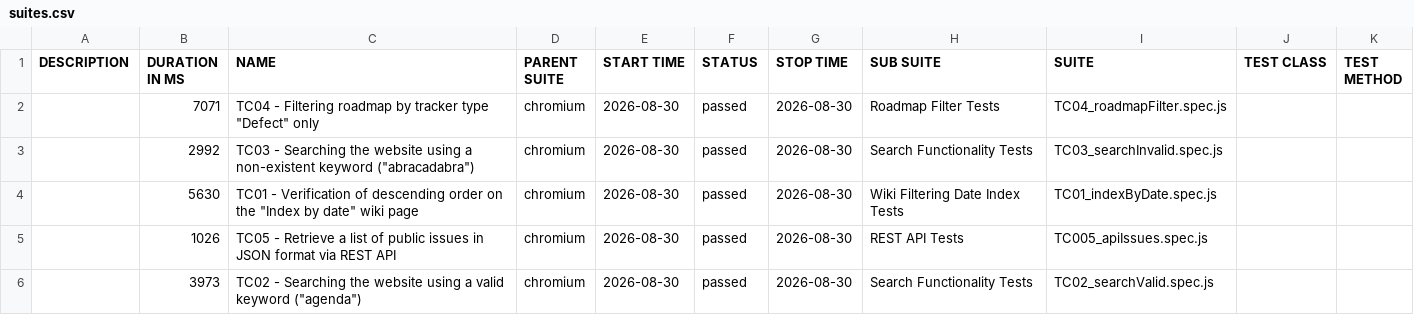
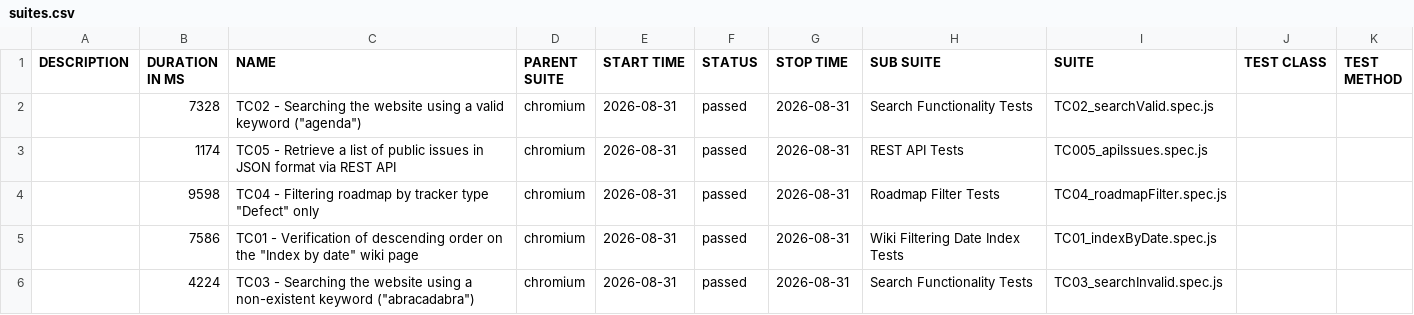
Before and after one commit to VoloshynVolodymyr/redmine-playwright-tests, a CSV file: data/suites.csv, drawn as a sheet.

```diff
--- a/data/suites.csv
+++ b/data/suites.csv
@@ -1,6 +1,6 @@
 "DESCRIPTION","DURATION IN MS","NAME","PARENT SUITE","START TIME","STATUS","STOP TIME","SUB SUITE","SUITE","TEST CLASS","TEST METHOD"
-"","7071","TC04 - Filtering roadmap by tracker type ""Defect"" only","chromium","2026-08-30","passed","2026-08-30","Roadmap Filter Tests","TC04_roadmapFilter.spec.js","",""
-"","2992","TC03 - Searching the website using a non-existent keyword (""abracadabra"")","chromium","2026-08-30","passed","2026-08-30","Search Functionality Tests","TC03_searchInvalid.spec.js","",""
-"","5630","TC01 - Verification of descending order on the ""Index by date"" wiki page","chromium","2026-08-30","passed","2026-08-30","Wiki Filtering Date Index Tests","TC01_indexByDate.spec.js","",""
-"","1026","TC05 - Retrieve a list of public issues in JSON format via REST API","chromium","2026-08-30","passed","2026-08-30","REST API Tests","TC005_apiIssues.spec.js","",""
-"","3973","TC02 - Searching the website using a valid keyword (""agenda"")","chromium","2026-08-30","passed","2026-08-30","Search Functionality Tests","TC02_searchValid.spec.js","",""
+"","7328","TC02 - Searching the website using a valid keyword (""agenda"")","chromium","2026-08-31","passed","2026-08-31","Search Functionality Tests","TC02_searchValid.spec.js","",""
+"","1174","TC05 - Retrieve a list of public issues in JSON format via REST API","chromium","2026-08-31","passed","2026-08-31","REST API Tests","TC005_apiIssues.spec.js","",""
+"","9598","TC04 - Filtering roadmap by tracker type ""Defect"" only","chromium","2026-08-31","passed","2026-08-31","Roadmap Filter Tests","TC04_roadmapFilter.spec.js","",""
+"","7586","TC01 - Verification of descending order on the ""Index by date"" wiki page","chromium","2026-08-31","passed","2026-08-31","Wiki Filtering Date Index Tests","TC01_indexByDate.spec.js","",""
+"","4224","TC03 - Searching the website using a non-existent keyword (""abracadabra"")","chromium","2026-08-31","passed","2026-08-31","Search Functionality Tests","TC03_searchInvalid.spec.js","",""
```
Also changed, not shown: 23 other files.
